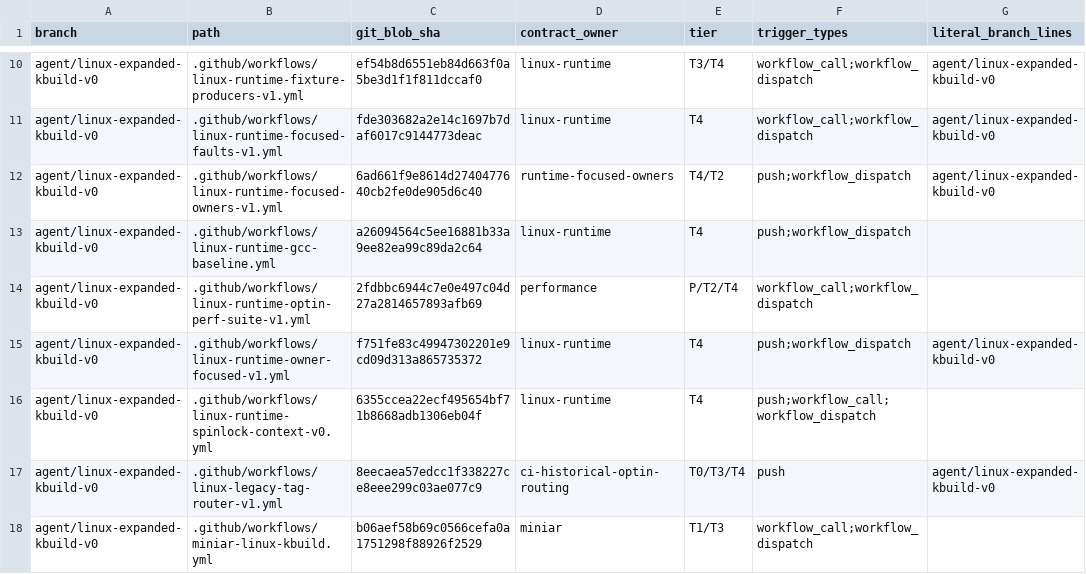
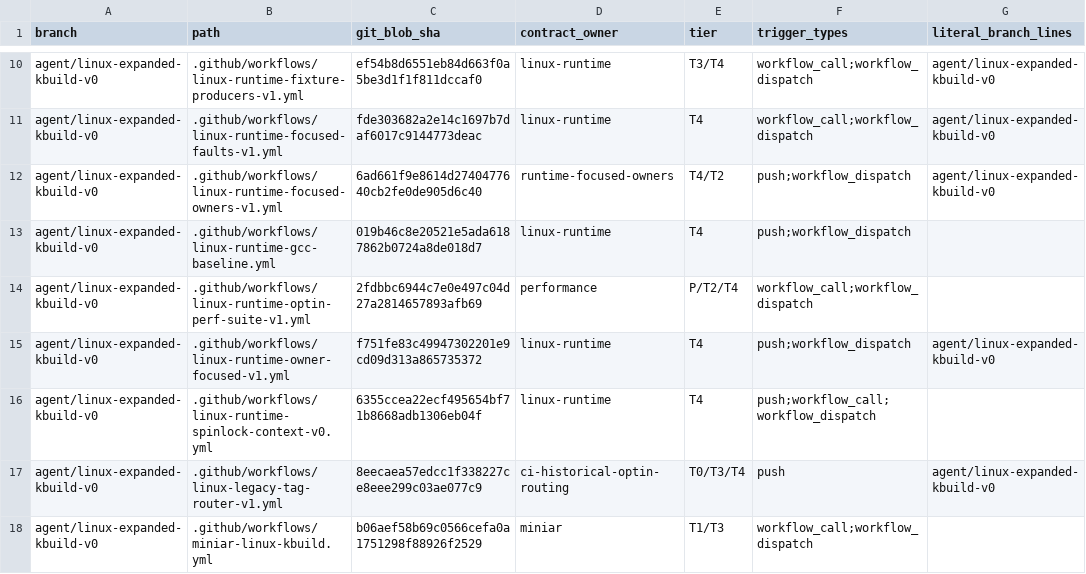
Before and after one commit to yituanxing/minic-toolchain, a TSV file: docs/ci/active-workflow-inventory-2026-10-09.tsv, drawn as a sheet; only a part is shown, gaps mark what is left out; the diff names each change by its address in the sheet, - before the commit and + after, or states it on an @@ line.

Commit message:
fix(ci): remove duplicate if key in legacy seven-shard cache save step
Preserve original conditional as a single expression while enabling native MiniAS seven-runner diagnostic. Update canonical source SHA inventory.

[linux-minias-seven-shards]

```diff
--- a/docs/ci/active-workflow-inventory-2026-10-09.tsv
+++ b/docs/ci/active-workflow-inventory-2026-10-09.tsv
-C13 (git_blob_sha): a26094564c5ee16881b33a9ee82ea99c89da2c64
+C13 (git_blob_sha): 019b46c8e20521e5ada6187862b0724a8de018d7
```
Also changed, not shown: 1 other file.
